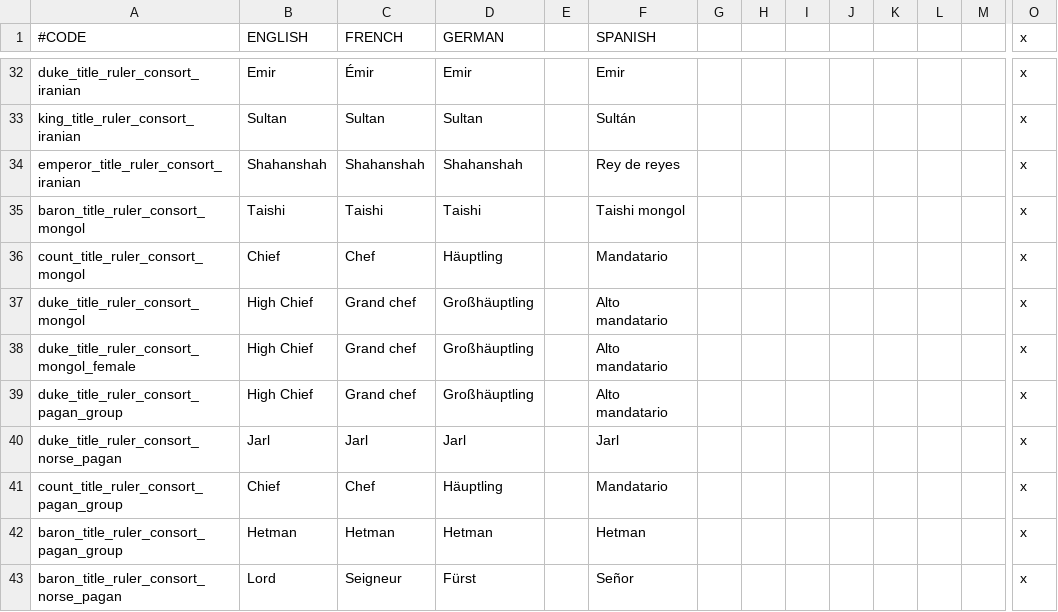
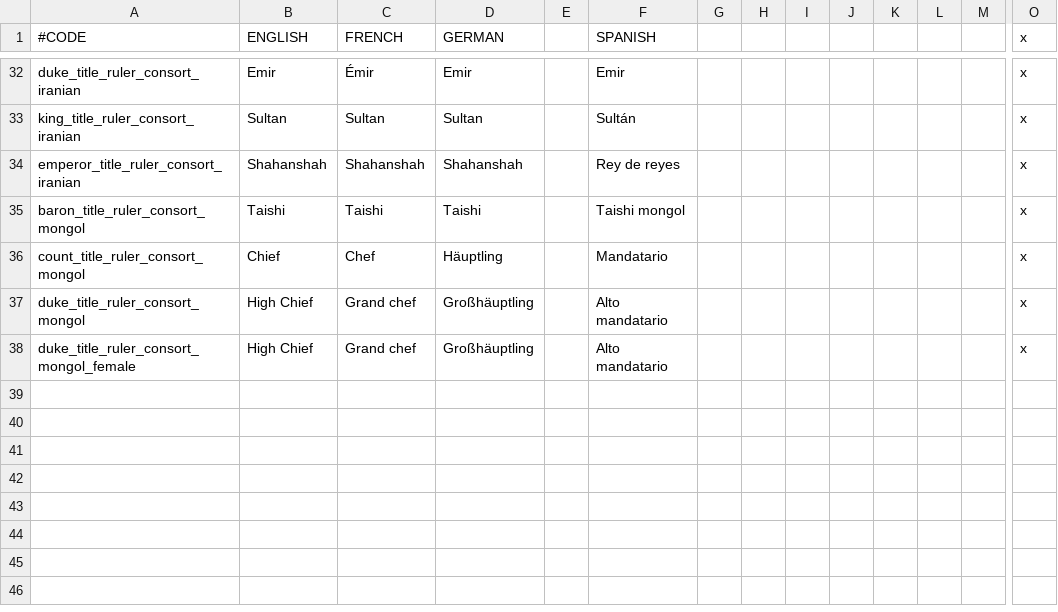
Before and after one commit to lukacmi1/HKC, a CSV file: PB HKC/Localisation/PB_flavor.csv, drawn as a sheet; only a part is shown, gaps mark what is left out; rows hold the shown columns only; the diff names each change by its address in the sheet, - before the commit and + after, or states it on an @@ line.

```diff
--- a/PB HKC/Localisation/PB_flavor.csv
+++ b/PB HKC/Localisation/PB_flavor.csv
-row 39: duke_title_ruler_consort_pagan_group | High Chief | Grand chef | Großhäuptling |  | Alto mandatario |  |  |  |  |  |  |  | x
-row 40: duke_title_ruler_consort_norse_pagan | Jarl | Jarl | Jarl |  | Jarl |  |  |  |  |  |  |  | x
-row 41: count_title_ruler_consort_pagan_group | Chief | Chef | Häuptling |  | Mandatario |  |  |  |  |  |  |  | x
-row 42: baron_title_ruler_consort_pagan_group | Hetman | Hetman | Hetman |  | Hetman |  |  |  |  |  |  |  | x
-row 43: baron_title_ruler_consort_norse_pagan | Lord | Seigneur | Fürst |  | Señor |  |  |  |  |  |  |  | x
```
Also changed, not shown: PB HKC/Localisation/FTTK_Cultures.csv, PB HKC/Localisation/hamburg.csv, 2 other files.
